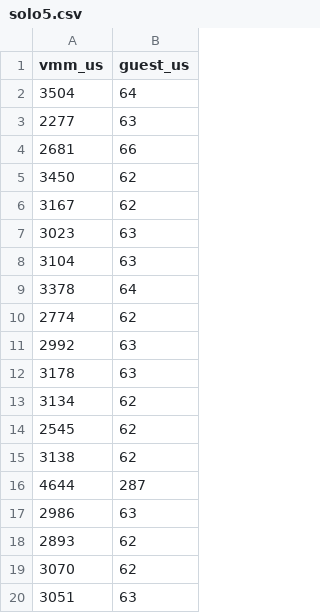
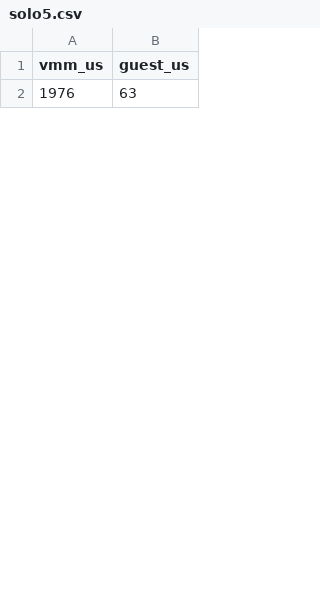
Before and after one commit to unikraft/eurosys21-artifacts, a CSV file: experiments/fig_10_unikraft-boot/paperresults/solo5.csv, drawn as a sheet; only a part is shown; the diff covers the shown part only.

```diff
--- a/experiments/fig_10_unikraft-boot/paperresults/solo5.csv
+++ b/experiments/fig_10_unikraft-boot/paperresults/solo5.csv
@@ -1,20 +1,2 @@
 vmm_us	guest_us
-3504	64
-2277	63
-2681	66
-3450	62
-3167	62
-3023	63
-3104	63
-3378	64
-2774	62
-2992	63
-3178	63
-3134	62
-2545	62
-3138	62
-4644	287
-2986	63
-2893	62
-3070	62
-3051	63
+1976	63
```
Also changed, not shown: 25 added rows and 7 removed rows elsewhere in this file, experiments/fig_10_unikraft-boot/paperresults/firecracker.csv, experiments/fig_10_unikraft-boot/paperresults/qemu.csv, 3 other files.
